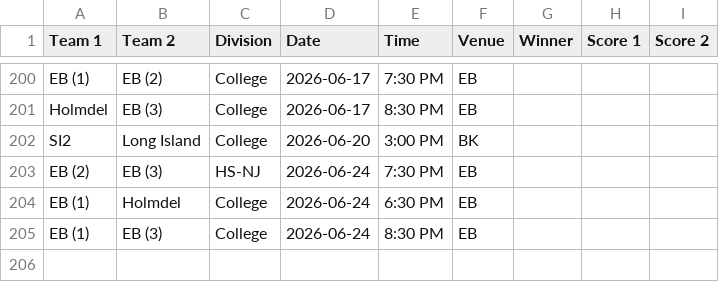
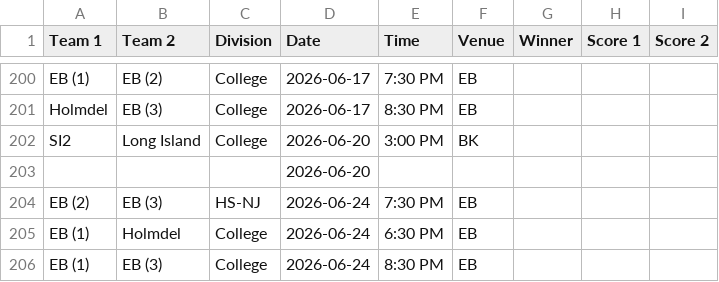
Before and after one commit to nacopticleague/mygamestab, a CSV file: data/games.csv, drawn as a sheet; only a part is shown, gaps mark what is left out; the diff names each change by its address in the sheet, - before the commit and + after, or states it on an @@ line.

Commit message:
Update data/games.csv from Google Sheet

```diff
--- a/data/games.csv
+++ b/data/games.csv
+row 203:  |  |  | 2026-06-20
```
